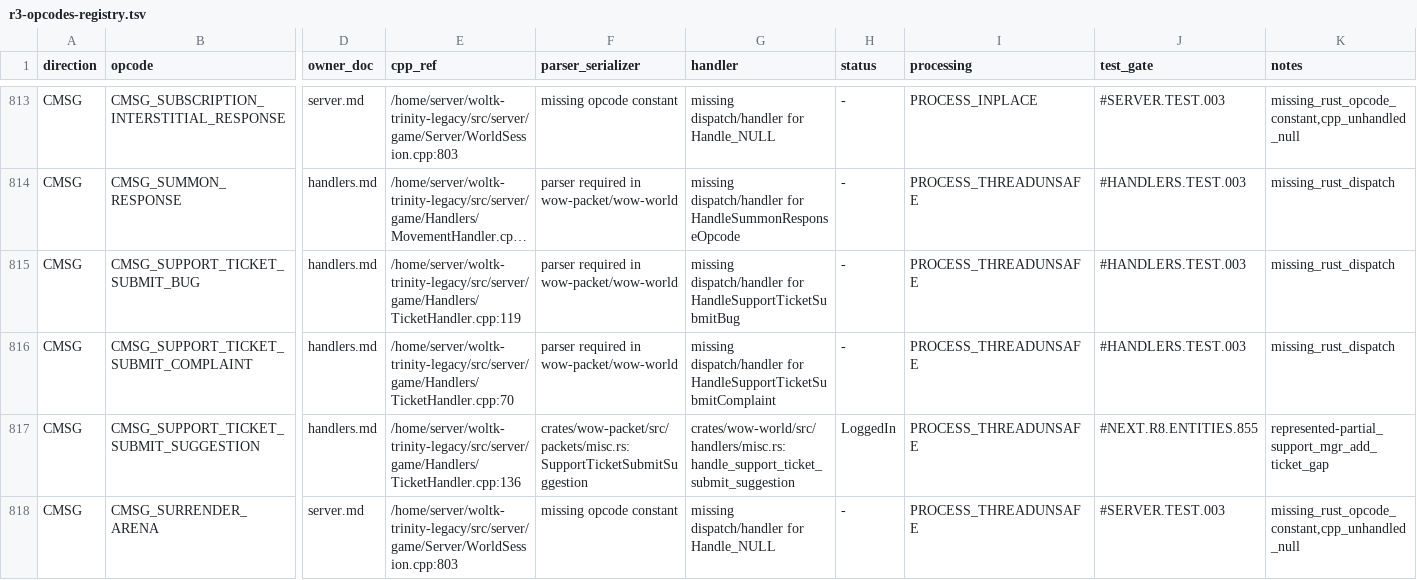
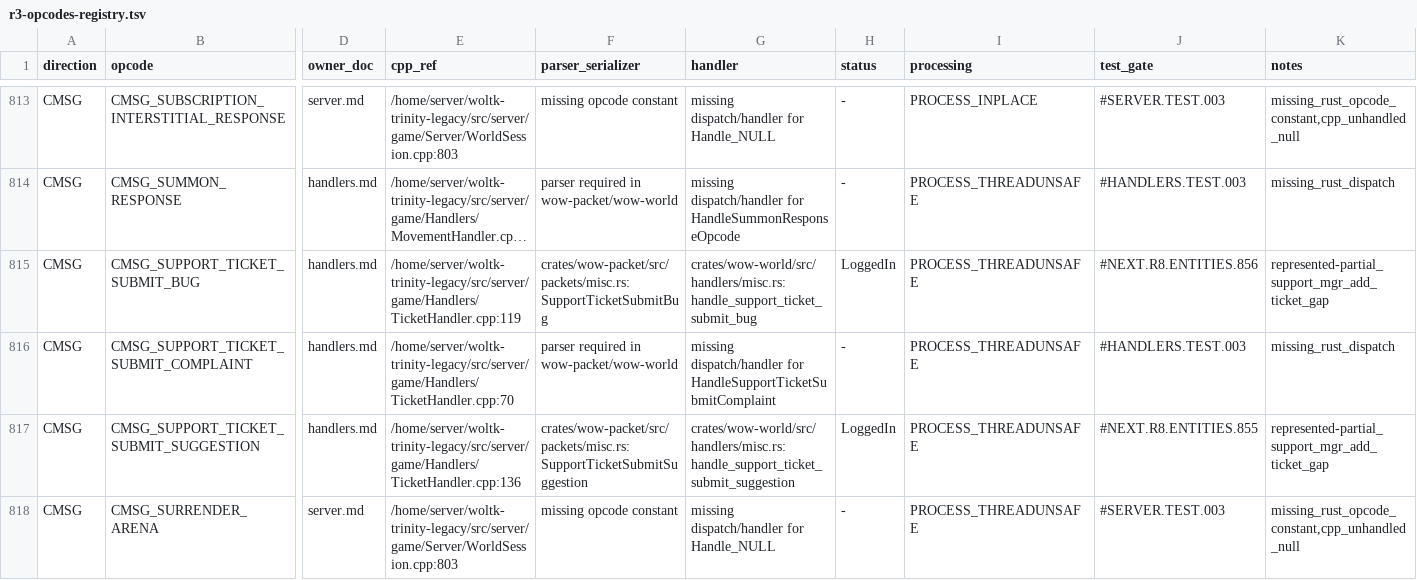
Before and after one commit to alseif0x/rustycore, a TSV file: docs/migration/inventory/r3-opcodes-registry.tsv, drawn as a sheet; only a part is shown, gaps mark what is left out; long unchanged cells end in …; the diff names each change by its address in the sheet, - before the commit and + after, or states it on an @@ line.

```diff
--- a/docs/migration/inventory/r3-opcodes-registry.tsv
+++ b/docs/migration/inventory/r3-opcodes-registry.tsv
-F815 (parser_serializer): parser required in wow-packet/wow-world
+F815 (parser_serializer): crates/wow-packet/src/packets/misc.rs:SupportTicketSubmitBug
-G815 (handler): missing dispatch/handler for HandleSupportTicketSubmitBug
+G815 (handler): crates/wow-world/src/handlers/misc.rs:handle_support_ticket_submit_bug
-H815 (status): -
+H815 (status): LoggedIn
-J815 (test_gate): #HANDLERS.TEST.003
+J815 (test_gate): #NEXT.R8.ENTITIES.856
-K815 (notes): missing_rust_dispatch
+K815 (notes): represented-partial_support_mgr_add_ticket_gap
```
Also changed, not shown: docs/migration/inventory/cpp-client-handlers.tsv, 8 other files.
